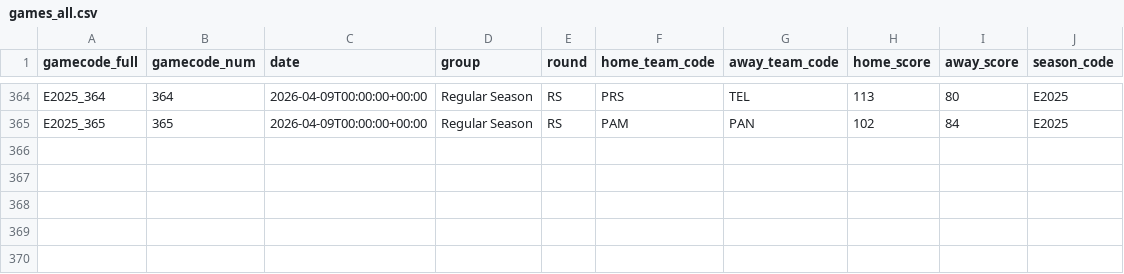
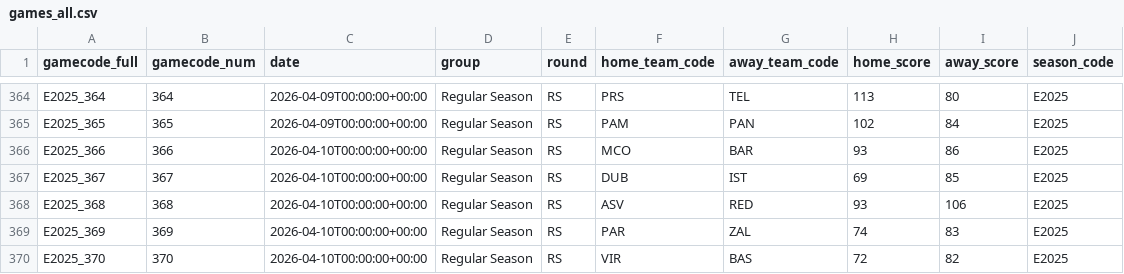
Before and after one commit to Petropov/Euroleague, a CSV file: data/curated/games_all.csv, drawn as a sheet; only a part is shown, gaps mark what is left out; the diff names each change by its address in the sheet, - before the commit and + after, or states it on an @@ line.

```diff
--- a/data/curated/games_all.csv
+++ b/data/curated/games_all.csv
+row 366: E2025_366 | 366 | 2026-04-10T00:00:00+00:00 | Regular Season | RS | MCO | BAR | 93 | 86 | E2025
+row 367: E2025_367 | 367 | 2026-04-10T00:00:00+00:00 | Regular Season | RS | DUB | IST | 69 | 85 | E2025
+row 368: E2025_368 | 368 | 2026-04-10T00:00:00+00:00 | Regular Season | RS | ASV | RED | 93 | 106 | E2025
+row 369: E2025_369 | 369 | 2026-04-10T00:00:00+00:00 | Regular Season | RS | PAR | ZAL | 74 | 83 | E2025
+row 370: E2025_370 | 370 | 2026-04-10T00:00:00+00:00 | Regular Season | RS | VIR | BAS | 72 | 82 | E2025
```
Also changed, not shown: 1 other file.
